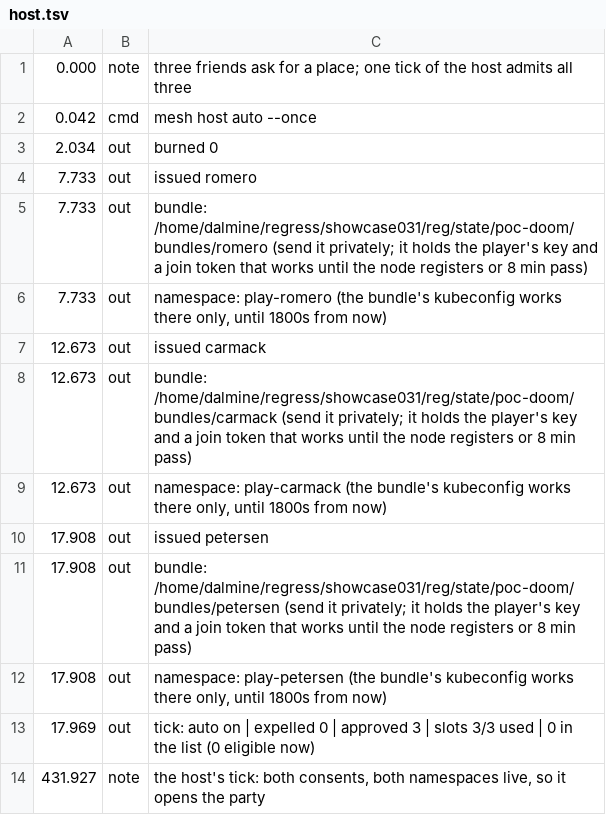
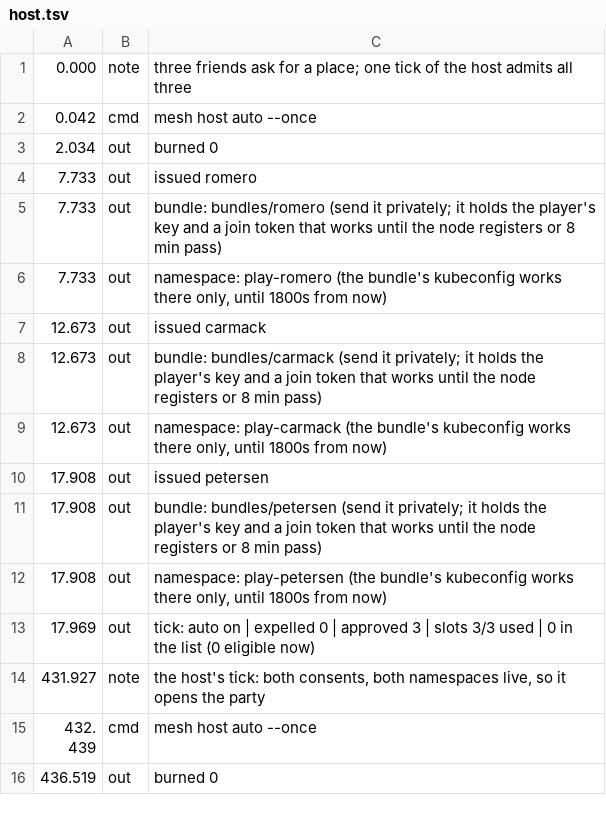
Before and after one commit to villadalmine/k8s-lan-party, a TSV file: poc/page/whatsnew/v0.3.1-poc/rec/host.tsv, drawn as a sheet; only a part is shown; the shorter side is filled out with more unchanged rows.

```diff
--- a/poc/page/whatsnew/v0.3.1-poc/rec/host.tsv
+++ b/poc/page/whatsnew/v0.3.1-poc/rec/host.tsv
@@ -4,9 +4,9 @@
 7.733	out	issued romero
-7.733	out	bundle: /home/dalmine/regress/showcase031/reg/state/poc-doom/bundles/romero  (send it privately; it holds the player's key and a join token that works until the node registers or 8 min pass)
+7.733	out	bundle: bundles/romero  (send it privately; it holds the player's key and a join token that works until the node registers or 8 min pass)
 7.733	out	namespace: play-romero  (the bundle's kubeconfig works there only, until 1800s from now)
 12.673	out	issued carmack
-12.673	out	bundle: /home/dalmine/regress/showcase031/reg/state/poc-doom/bundles/carmack  (send it privately; it holds the player's key and a join token that works until the node registers or 8 min pass)
+12.673	out	bundle: bundles/carmack  (send it privately; it holds the player's key and a join token that works until the node registers or 8 min pass)
 12.673	out	namespace: play-carmack  (the bundle's kubeconfig works there only, until 1800s from now)
 17.908	out	issued petersen
-17.908	out	bundle: /home/dalmine/regress/showcase031/reg/state/poc-doom/bundles/petersen  (send it privately; it holds the player's key and a join token that works until the node registers or 8 min pass)
+17.908	out	bundle: bundles/petersen  (send it privately; it holds the player's key and a join token that works until the node registers or 8 min pass)
 17.908	out	namespace: play-petersen  (the bundle's kubeconfig works there only, until 1800s from now)
```
Also changed, not shown: 6 other files.
